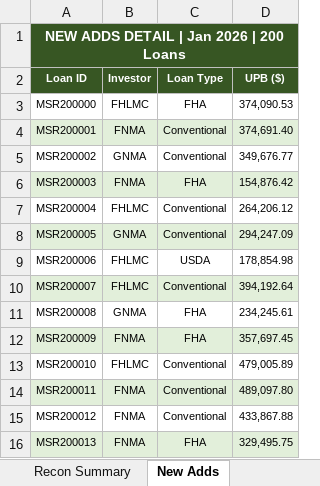
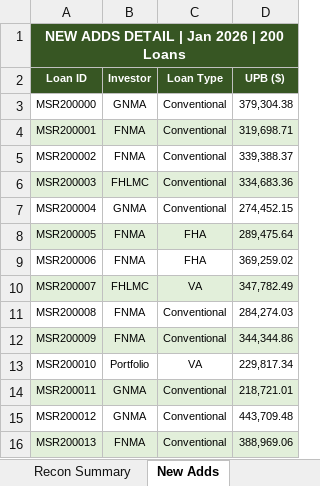
Before and after one commit to LarkinOhern/msr-simulation, an Excel workbook: Recon_Summary_Dec_2025_to_Jan_2026.xlsx, sheet New Adds, drawn as a sheet; only a part is shown; values as stored, in another font and other column widths than the file's, no borders; the diff covers the shown part only; the diff names each change by its address in the sheet, - before the commit and + after, or states it on an @@ line.

```diff
--- a/Recon_Summary_Dec_2025_to_Jan_2026.xlsx (sheet New Adds)
+++ b/Recon_Summary_Dec_2025_to_Jan_2026.xlsx (sheet New Adds)
-B3 (Investor): FHLMC
+B3 (Investor): GNMA
-C3 (Loan Type): FHA
+C3 (Loan Type): Conventional
-D3 (UPB ($)): 374,090.53
+D3 (UPB ($)): 379,304.38
-D4 (UPB ($)): 374,691.40
+D4 (UPB ($)): 319,698.71
-B5 (Investor): GNMA
+B5 (Investor): FNMA
-D5 (UPB ($)): 349,676.77
+D5 (UPB ($)): 339,388.37
-B6 (Investor): FNMA
+B6 (Investor): FHLMC
-C6 (Loan Type): FHA
+C6 (Loan Type): Conventional
-D6 (UPB ($)): 154,876.42
+D6 (UPB ($)): 334,683.36
-B7 (Investor): FHLMC
+B7 (Investor): GNMA
-D7 (UPB ($)): 264,206.12
+D7 (UPB ($)): 274,452.15
-B8 (Investor): GNMA
+B8 (Investor): FNMA
-C8 (Loan Type): Conventional
+C8 (Loan Type): FHA
-D8 (UPB ($)): 294,247.09
+D8 (UPB ($)): 289,475.64
-B9 (Investor): FHLMC
+B9 (Investor): FNMA
-C9 (Loan Type): USDA
+C9 (Loan Type): FHA
-D9 (UPB ($)): 178,854.98
+D9 (UPB ($)): 369,259.02
-C10 (Loan Type): Conventional
+C10 (Loan Type): VA
-D10 (UPB ($)): 394,192.64
+D10 (UPB ($)): 347,782.49
-B11 (Investor): GNMA
+B11 (Investor): FNMA
-C11:C12 (Loan Type): FHA
+C11:C12 (Loan Type): Conventional
-D11 (UPB ($)): 234,245.61
+D11 (UPB ($)): 284,274.03
-D12 (UPB ($)): 357,697.45
+D12 (UPB ($)): 344,344.86
-B13 (Investor): FHLMC
+B13 (Investor): Portfolio
-C13 (Loan Type): Conventional
+C13 (Loan Type): VA
-D13 (UPB ($)): 479,005.89
+D13 (UPB ($)): 229,817.34
-B14:B15 (Investor): FNMA
+B14:B15 (Investor): GNMA
-D14 (UPB ($)): 489,097.80
+D14 (UPB ($)): 218,721.01
-D15 (UPB ($)): 433,867.88
+D15 (UPB ($)): 443,709.48
-C16 (Loan Type): FHA
+C16 (Loan Type): Conventional
-D16 (UPB ($)): 329,495.75
+D16 (UPB ($)): 388,969.06
```
Also changed, not shown: 421 edited cells elsewhere in this sheet, sheet Paid in Full, sheet DQ Changes, sheet Recon Summary, MSR_Sample_Tape_Dec2025_Jan2026.xlsx, Recon_Capitalization_Dec2025_Jan2026.xlsx, 10 other files.
